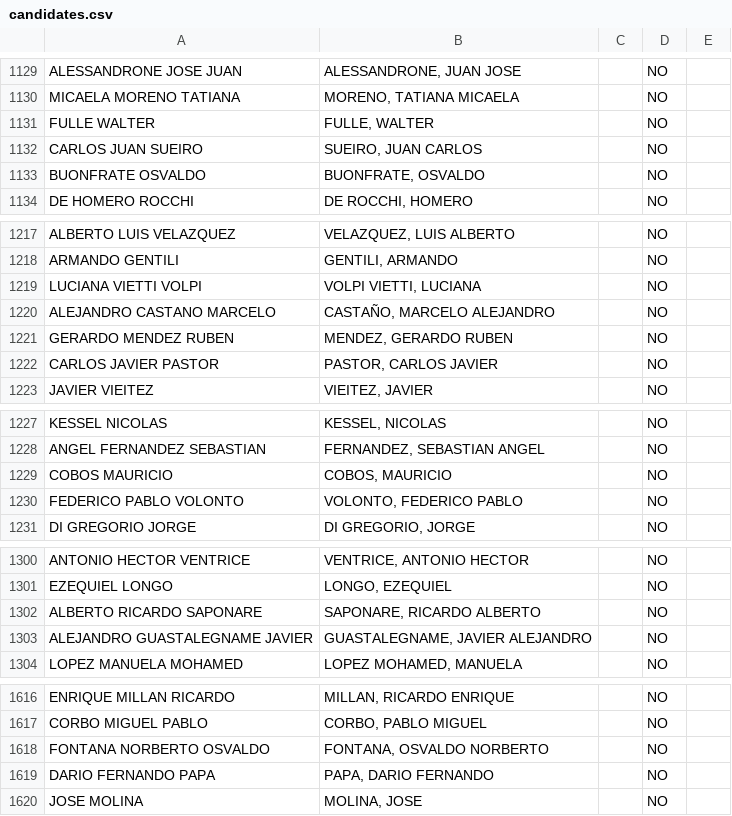
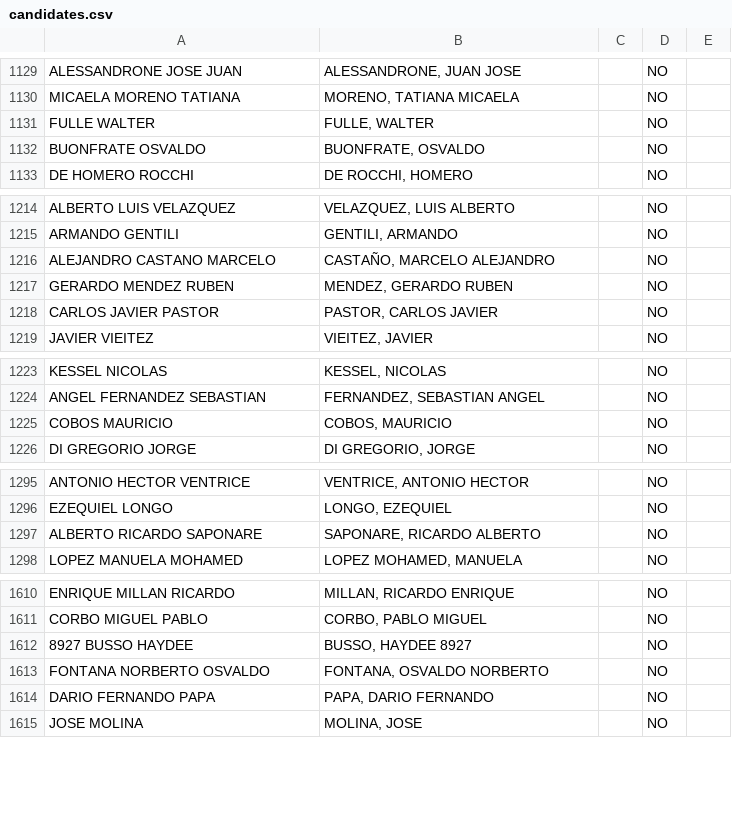
Before and after one commit to chagasalo/HistoricoCD_SL, a CSV file: public/candidates.csv, drawn as a sheet; only a part is shown, gaps mark what is left out; removed rows and columns are numbered as before the commit, all else as after; the diff covers the shown part only; the diff names each change by its address in the sheet, - before the commit and + after, or states it on an @@ line.

```diff
--- a/public/candidates.csv
+++ b/public/candidates.csv
-row 1132: CARLOS JUAN SUEIRO | SUEIRO, JUAN CARLOS |  | NO
-row 1219: LUCIANA VIETTI VOLPI | VOLPI VIETTI, LUCIANA |  | NO
-row 1230: FEDERICO PABLO VOLONTO | VOLONTO, FEDERICO PABLO |  | NO
-row 1303: ALEJANDRO GUASTALEGNAME JAVIER | GUASTALEGNAME, JAVIER ALEJANDRO |  | NO
+row 1612: 8927 BUSSO HAYDEE | BUSSO, HAYDEE 8927 |  | NO
```
Also changed, not shown: 4 added rows, 7 removed rows and 10 edited cells elsewhere in this file, public/history.csv, 10 other files.
